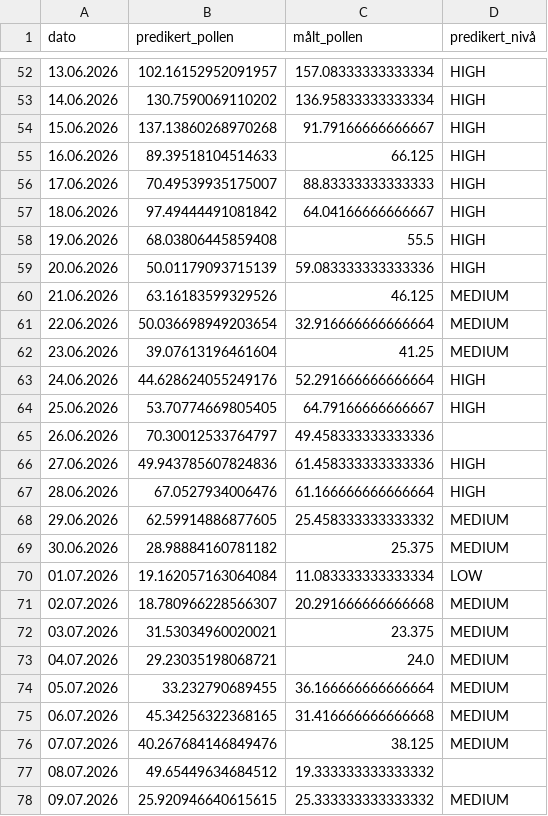
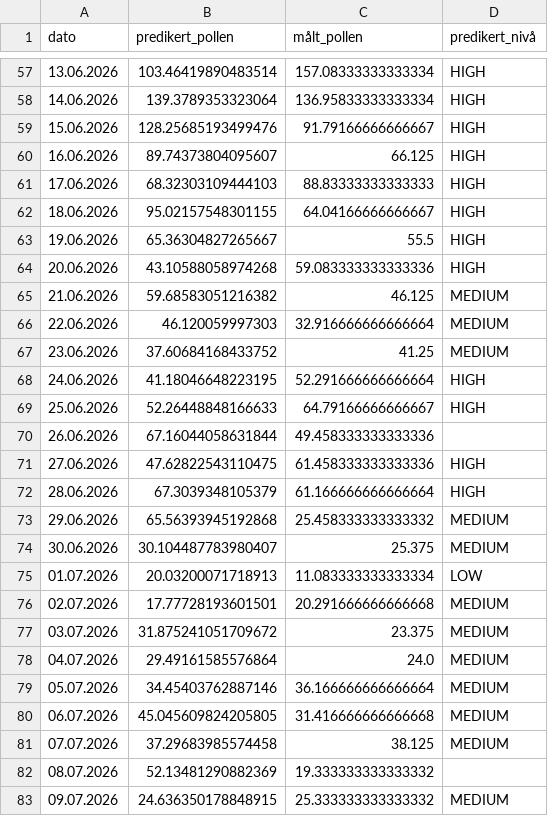
Before and after one commit to h676620/DATA3800-pollen-prediction, a CSV file: models/predikert_gress.csv, drawn as a sheet; only a part is shown, gaps mark what is left out; the diff covers the shown part only.

```diff
--- a/models/predikert_gress.csv
+++ b/models/predikert_gress.csv
@@ -52,27 +57,27 @@ dato,predikert_pollen,målt_pollen,predikert_nivå
-13.06.2026,102.16152952091957,157.08333333333334,HIGH
-14.06.2026,130.7590069110202,136.95833333333334,HIGH
-15.06.2026,137.13860268970268,91.79166666666667,HIGH
-16.06.2026,89.39518104514633,66.125,HIGH
-17.06.2026,70.49539935175007,88.83333333333333,HIGH
-18.06.2026,97.49444491081842,64.04166666666667,HIGH
-19.06.2026,68.03806445859408,55.5,HIGH
-20.06.2026,50.01179093715139,59.083333333333336,HIGH
-21.06.2026,63.16183599329526,46.125,MEDIUM
-22.06.2026,50.036698949203654,32.916666666666664,MEDIUM
-23.06.2026,39.07613196461604,41.25,MEDIUM
-24.06.2026,44.628624055249176,52.291666666666664,HIGH
-25.06.2026,53.70774669805405,64.79166666666667,HIGH
-26.06.2026,70.30012533764797,49.458333333333336,
-27.06.2026,49.943785607824836,61.458333333333336,HIGH
-28.06.2026,67.0527934006476,61.166666666666664,HIGH
-29.06.2026,62.59914886877605,25.458333333333332,MEDIUM
-30.06.2026,28.98884160781182,25.375,MEDIUM
-01.07.2026,19.162057163064084,11.083333333333334,LOW
-02.07.2026,18.780966228566307,20.291666666666668,MEDIUM
-03.07.2026,31.53034960020021,23.375,MEDIUM
-04.07.2026,29.23035198068721,24.0,MEDIUM
-05.07.2026,33.232790689455,36.166666666666664,MEDIUM
-06.07.2026,45.34256322368165,31.416666666666668,MEDIUM
-07.07.2026,40.267684146849476,38.125,MEDIUM
-08.07.2026,49.65449634684512,19.333333333333332,
-09.07.2026,25.920946640615615,25.333333333333332,MEDIUM
+13.06.2026,103.46419890483514,157.08333333333334,HIGH
+14.06.2026,139.3789353323064,136.95833333333334,HIGH
+15.06.2026,128.25685193499476,91.79166666666667,HIGH
+16.06.2026,89.74373804095607,66.125,HIGH
+17.06.2026,68.32303109444103,88.83333333333333,HIGH
+18.06.2026,95.02157548301155,64.04166666666667,HIGH
+19.06.2026,65.36304827265667,55.5,HIGH
+20.06.2026,43.10588058974268,59.083333333333336,HIGH
+21.06.2026,59.68583051216382,46.125,MEDIUM
+22.06.2026,46.120059997303,32.916666666666664,MEDIUM
+23.06.2026,37.60684168433752,41.25,MEDIUM
+24.06.2026,41.18046648223195,52.291666666666664,HIGH
+25.06.2026,52.26448848166633,64.79166666666667,HIGH
+26.06.2026,67.16044058631844,49.458333333333336,
+27.06.2026,47.62822543110475,61.458333333333336,HIGH
+28.06.2026,67.3039348105379,61.166666666666664,HIGH
+29.06.2026,65.56393945192868,25.458333333333332,MEDIUM
+30.06.2026,30.104487783980407,25.375,MEDIUM
+01.07.2026,20.03200071718913,11.083333333333334,LOW
+02.07.2026,17.77728193601501,20.291666666666668,MEDIUM
+03.07.2026,31.875241051709672,23.375,MEDIUM
+04.07.2026,29.49161585576864,24.0,MEDIUM
+05.07.2026,34.45403762887146,36.166666666666664,MEDIUM
+06.07.2026,45.045609824205805,31.416666666666668,MEDIUM
+07.07.2026,37.29683985574458,38.125,MEDIUM
+08.07.2026,52.13481290882369,19.333333333333332,
+09.07.2026,24.636350178848915,25.333333333333332,MEDIUM
```
Also changed, not shown: 6 added rows and 110 edited cells elsewhere in this file, catboost_info/learn_error.tsv, catboost_info/test_error.tsv, 6 other files.
